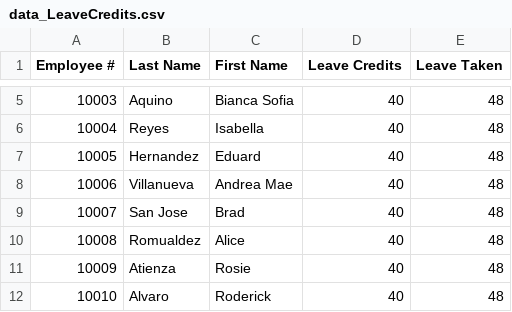
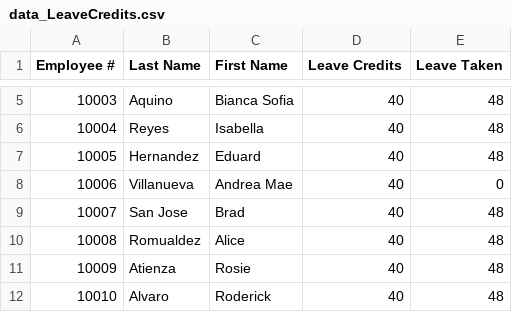
Before and after one commit to Baelfyre/MO-IT110-MotorPH-OOP-Grp11, a CSV file: data/data_LeaveCredits.csv, drawn as a sheet; only a part is shown, gaps mark what is left out.

```diff
--- a/data/data_LeaveCredits.csv
+++ b/data/data_LeaveCredits.csv
@@ -7,3 +7,3 @@ Employee #,Last Name,First Name,Leave Credits,Leave Taken
 10005,Hernandez,Eduard,40,48
-10006,Villanueva,Andrea Mae,40,48
+10006,Villanueva,Andrea Mae,40,0
 10007,San Jose,Brad,40,48
```
Also changed, not shown: data/records_leave/records_leave_10000.csv, data/records_leave/records_leave_10006.csv, 8 other files.
